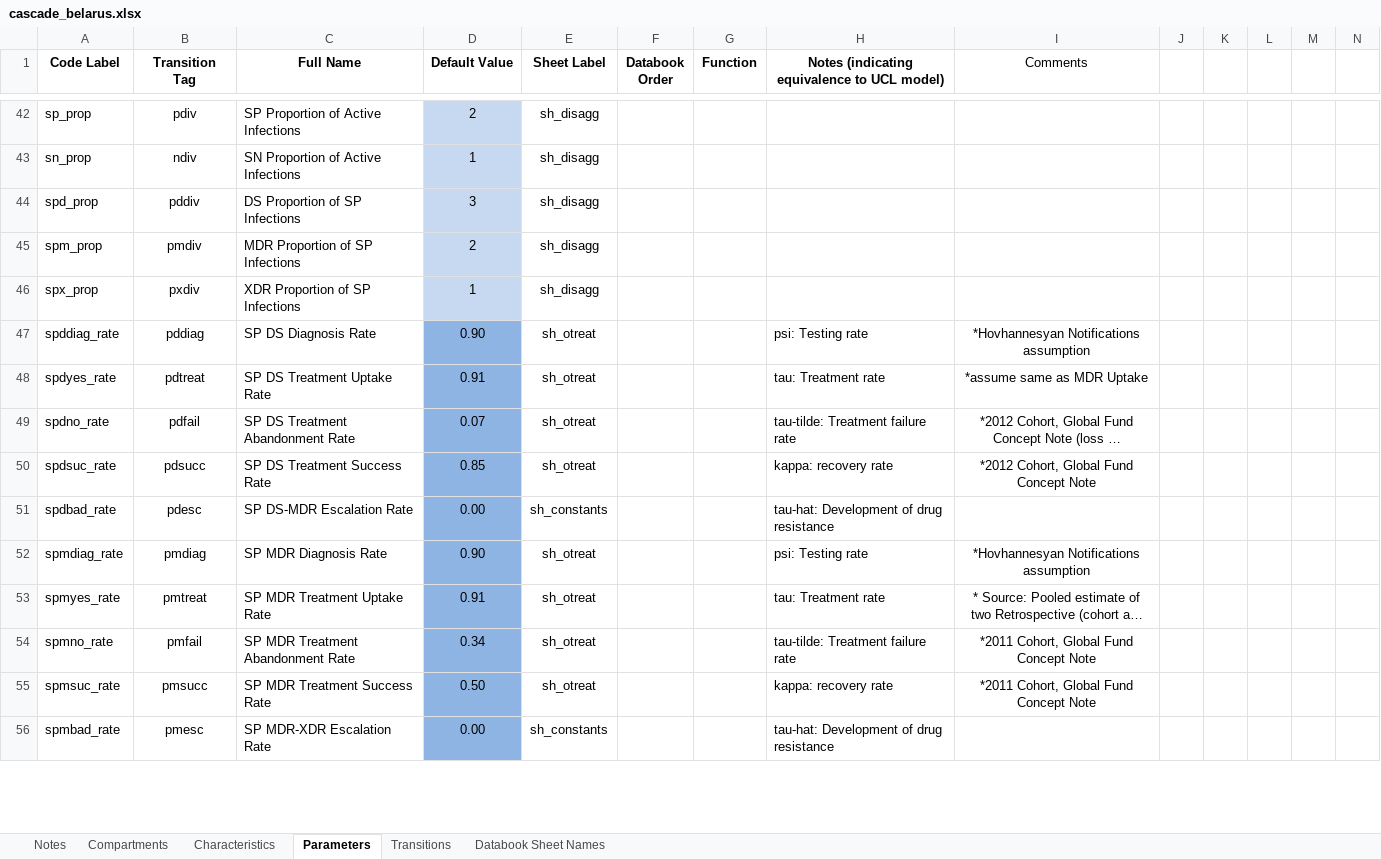
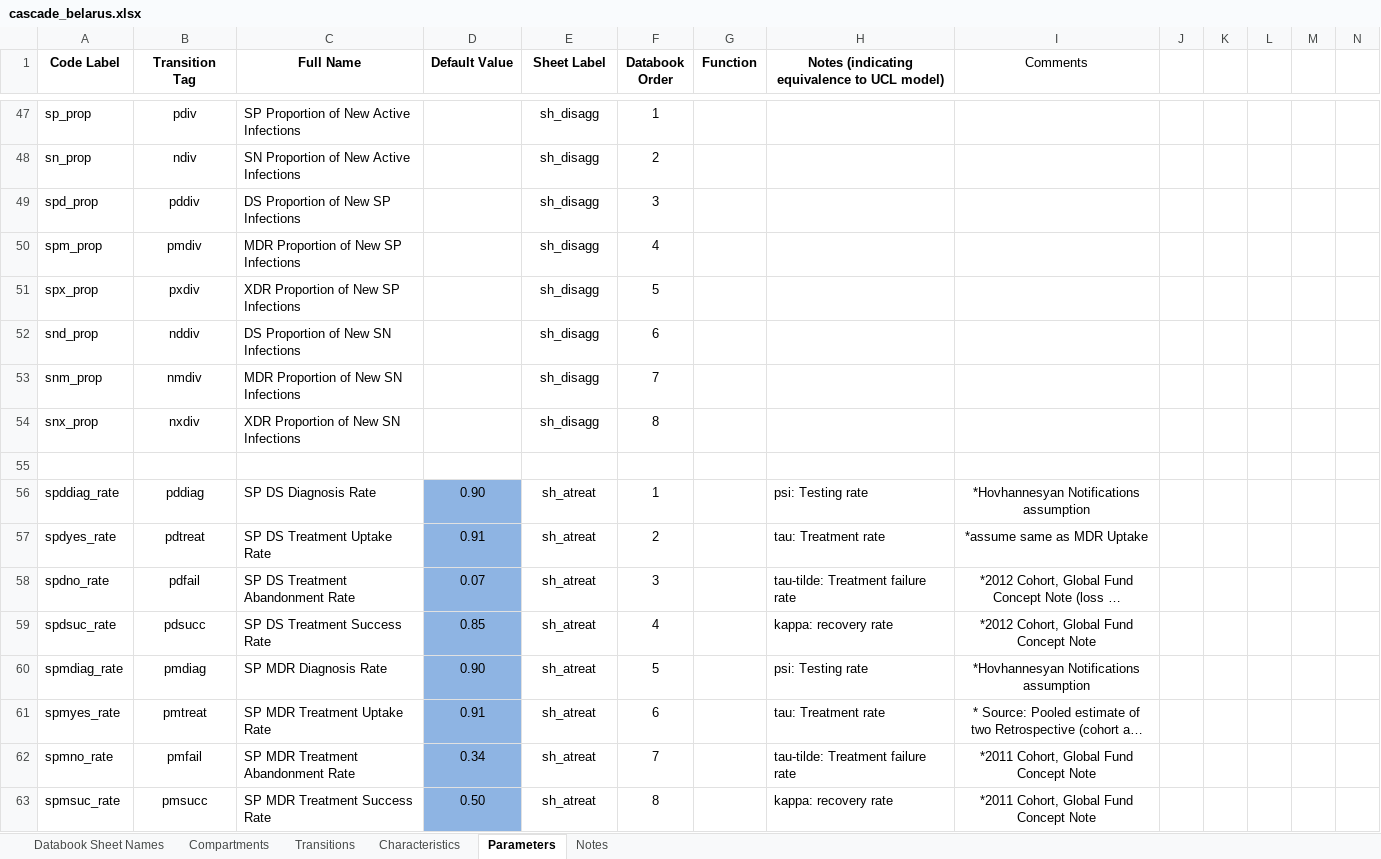
Before and after one commit to optimamodel/optima-tb, an Excel workbook: project/cascade_belarus.xlsx, sheet Parameters, drawn as a sheet; only a part is shown, gaps mark what is left out; long unchanged cells end in …; values as stored, in another font and other column widths than the file's, no borders; charts and pictures not drawn; removed rows and columns are numbered as before the commit, all else as after; the diff covers the shown part only; the diff names each change by its address in the sheet, - before the commit and + after, or states it on an @@ line.

Commit message:
Cascade parameter reorganisation
The Belarus cascade sheet is edging towards a final layout, with
parameters somewhat cleaned up.

```diff
--- a/project/cascade_belarus.xlsx (sheet Parameters)
+++ b/project/cascade_belarus.xlsx (sheet Parameters)
@@ sheet tab order changed: Databook Sheet Names | Compartments | Transitions | Characteristics | Parameters | Notes @@
-C47 (Full Name): SP Proportion of Active Infections
+C47 (Full Name): SP Proportion of New Active Infections
-D47 (Default Value): 2
+D47 (Default Value): (empty)
-D47:D51 fill: #C6D9F1
+D47:D51 fill: none
-F47 (Databook Order): (empty)
+F47 (Databook Order): 1
-C48 (Full Name): SN Proportion of Active Infections
+C48 (Full Name): SN Proportion of New Active Infections
-D48 (Default Value): 1
+D48 (Default Value): (empty)
-F48 (Databook Order): (empty)
+F48 (Databook Order): 2
-C49 (Full Name): DS Proportion of SP Infections
+C49 (Full Name): DS Proportion of New SP Infections
-D49 (Default Value): 3
+D49 (Default Value): (empty)
-F49 (Databook Order): (empty)
+F49 (Databook Order): 3
-C50 (Full Name): MDR Proportion of SP Infections
+C50 (Full Name): MDR Proportion of New SP Infections
-D50 (Default Value): 2
+D50 (Default Value): (empty)
-F50 (Databook Order): (empty)
+F50 (Databook Order): 4
-C51 (Full Name): XDR Proportion of SP Infections
+C51 (Full Name): XDR Proportion of New SP Infections
-D51 (Default Value): 1
+D51 (Default Value): (empty)
-F51 (Databook Order): (empty)
+F51 (Databook Order): 5
+row 52: snd_prop | nddiv | DS Proportion of New SN Infections |  | sh_disagg | 6
+row 53: snm_prop | nmdiv | MDR Proportion of New SN Infections |  | sh_disagg | 7
+row 54: snx_prop | nxdiv | XDR Proportion of New SN Infections |  | sh_disagg | 8
+row 55: (empty)
-E56:E59 (Sheet Label): sh_otreat
+E56:E59 (Sheet Label): sh_atreat
-F56 (Databook Order): (empty)
+F56 (Databook Order): 1
-F57 (Databook Order): (empty)
+F57 (Databook Order): 2
-F58 (Databook Order): (empty)
+F58 (Databook Order): 3
-F59 (Databook Order): (empty)
+F59 (Databook Order): 4
-row 51: spdbad_rate | pdesc | SP DS-MDR Escalation Rate | 0.00 | sh_constants |  |  | tau-hat: Development of drug resistance
-E60:E63 (Sheet Label): sh_otreat
+E60:E63 (Sheet Label): sh_atreat
-F60 (Databook Order): (empty)
+F60 (Databook Order): 5
-F61 (Databook Order): (empty)
+F61 (Databook Order): 6
-F62 (Databook Order): (empty)
+F62 (Databook Order): 7
-F63 (Databook Order): (empty)
+F63 (Databook Order): 8
-row 56: spmbad_rate | pmesc | SP MDR-XDR Escalation Rate | 0.00 | sh_constants |  |  | tau-hat: Development of drug resistance
```
Also changed, not shown: 39 added rows, 34 removed rows, 5 moved rows, 54 edited cells and cell formats elsewhere in this sheet, sheet Databook Sheet Names, sheet Characteristics, charts or pictures.
